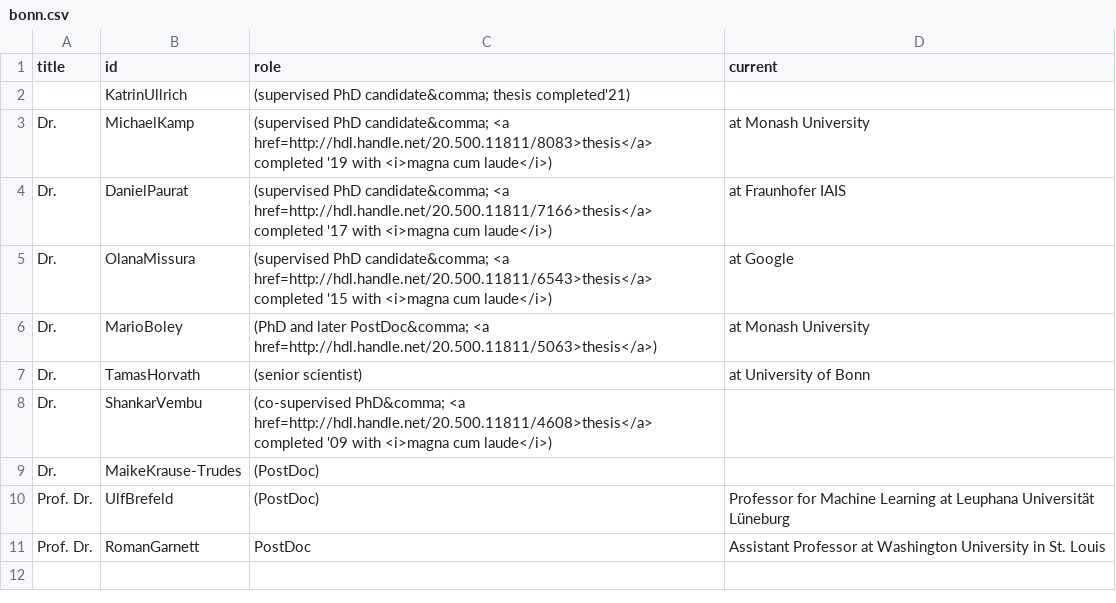
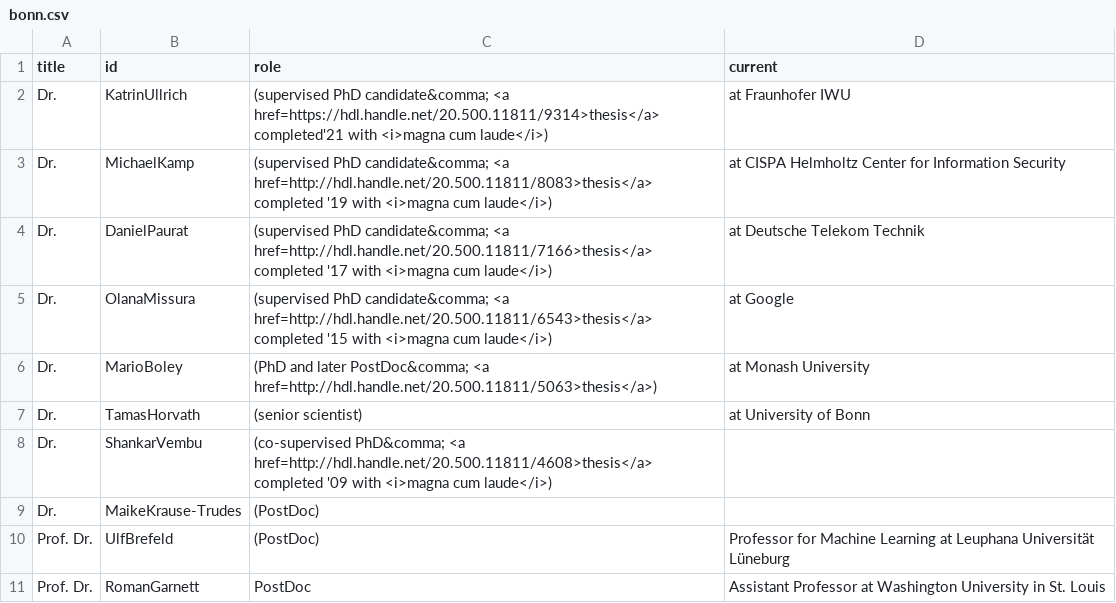
Before and after one commit to ml-tuw/ml-tuw.github.io, a CSV file: _data/group/bonn.csv, drawn as a sheet.

```diff
--- a/_data/group/bonn.csv
+++ b/_data/group/bonn.csv
@@ -1,5 +1,5 @@
 title,id,role,current
-,KatrinUllrich, (supervised PhD candidate&comma; thesis completed'21),
-Dr. ,MichaelKamp, (supervised PhD candidate&comma; <a href=http://hdl.handle.net/20.500.11811/8083>thesis</a> completed '19 with <i>magna cum laude</i>), at Monash University
-Dr. ,DanielPaurat, (supervised PhD candidate&comma; <a href=http://hdl.handle.net/20.500.11811/7166>thesis</a> completed '17 with <i>magna cum laude</i>), at Fraunhofer IAIS
+Dr. ,KatrinUllrich, (supervised PhD candidate&comma; <a href=https://hdl.handle.net/20.500.11811/9314>thesis</a> completed'21 with <i>magna cum laude</i>), at Fraunhofer IWU
+Dr. ,MichaelKamp, (supervised PhD candidate&comma; <a href=http://hdl.handle.net/20.500.11811/8083>thesis</a> completed '19 with <i>magna cum laude</i>), at CISPA Helmholtz Center for Information Security
+Dr. ,DanielPaurat, (supervised PhD candidate&comma; <a href=http://hdl.handle.net/20.500.11811/7166>thesis</a> completed '17 with <i>magna cum laude</i>), at Deutsche Telekom Technik
 Dr. ,OlanaMissura, (supervised PhD candidate&comma; <a href=http://hdl.handle.net/20.500.11811/6543>thesis</a> completed '15 with <i>magna cum laude</i>), at Google
```
Also changed, not shown: 1 other file.
